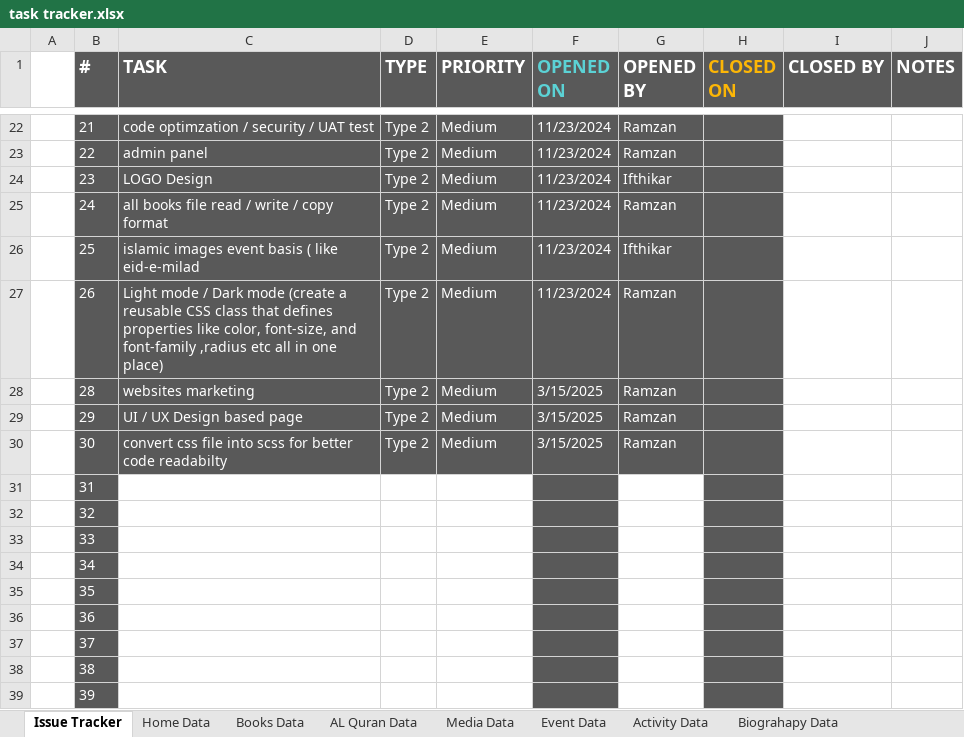
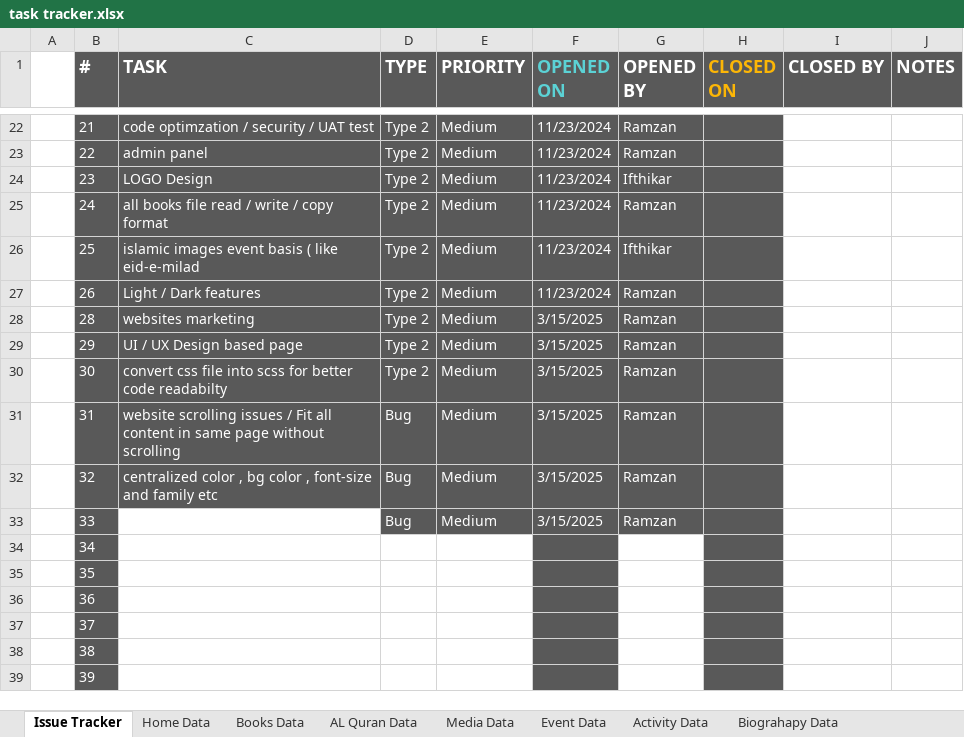
Before and after one commit to MominAli/AbulFatahWeb, an Excel workbook: client/src/assets/tracker/task tracker.xlsx, sheet Issue Tracker, drawn as a sheet; only a part is shown, gaps mark what is left out; values as stored, in another font and other column widths than the file's, no borders; table styles not drawn; the diff names each change by its address in the sheet, - before the commit and + after, or states it on an @@ line.

Commit message:
add task

```diff
--- a/client/src/assets/tracker/task tracker.xlsx (sheet Issue Tracker)
+++ b/client/src/assets/tracker/task tracker.xlsx (sheet Issue Tracker)
-C27 (TASK): Light mode / Dark mode (create a reusable CSS class that defines properties like color, font-size, and font-family ,radius etc all in one place)
+C27 (TASK): Light / Dark features
-C31 (TASK): (empty)
+C31 (TASK): website scrolling issues / Fit all content in same page without scrolling
-C31:E32 fill: none
+C31:E32 fill: #595959
-D31:D33 (TYPE): (empty)
+D31:D33 (TYPE): Bug
-E31:E33 (PRIORITY): (empty)
+E31:E33 (PRIORITY): Medium
-F31:F33 (OPENED ON): (empty)
+F31:F33 (OPENED ON): 3/15/2025
-G31:G33 (OPENED BY): (empty)
+G31:G33 (OPENED BY): Ramzan
-G31:G33 fill: none
+G31:G33 fill: #595959
-C32 (TASK): (empty)
+C32 (TASK): centralized color , bg color , font-size and family etc
-D33:E33 fill: none
+D33:E33 fill: #595959
```
Also changed, not shown: 1 other file.
